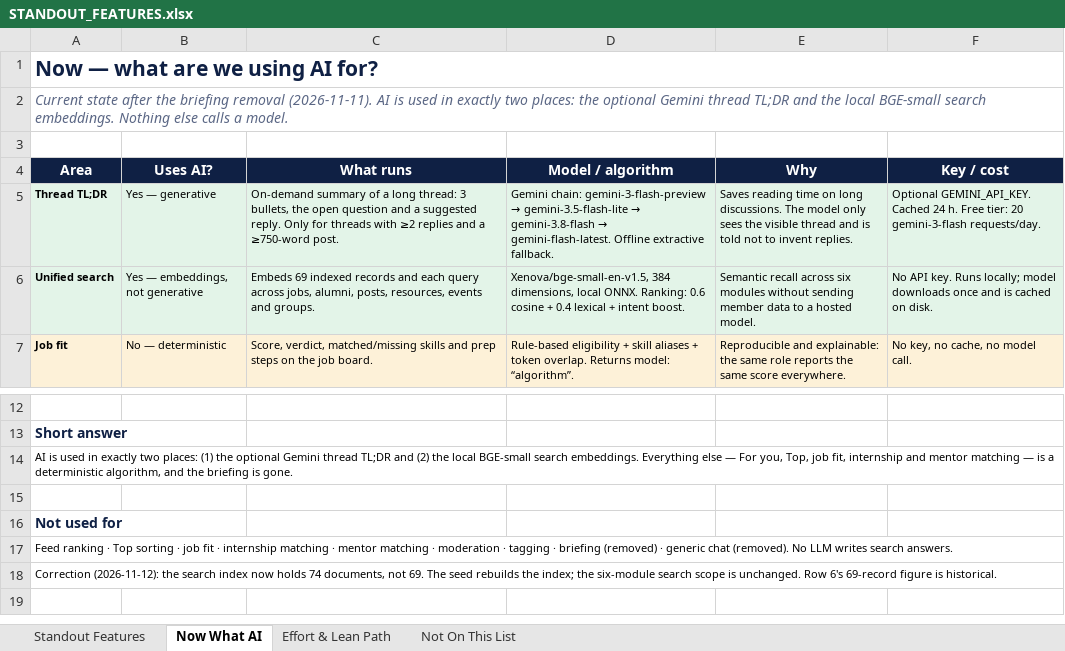
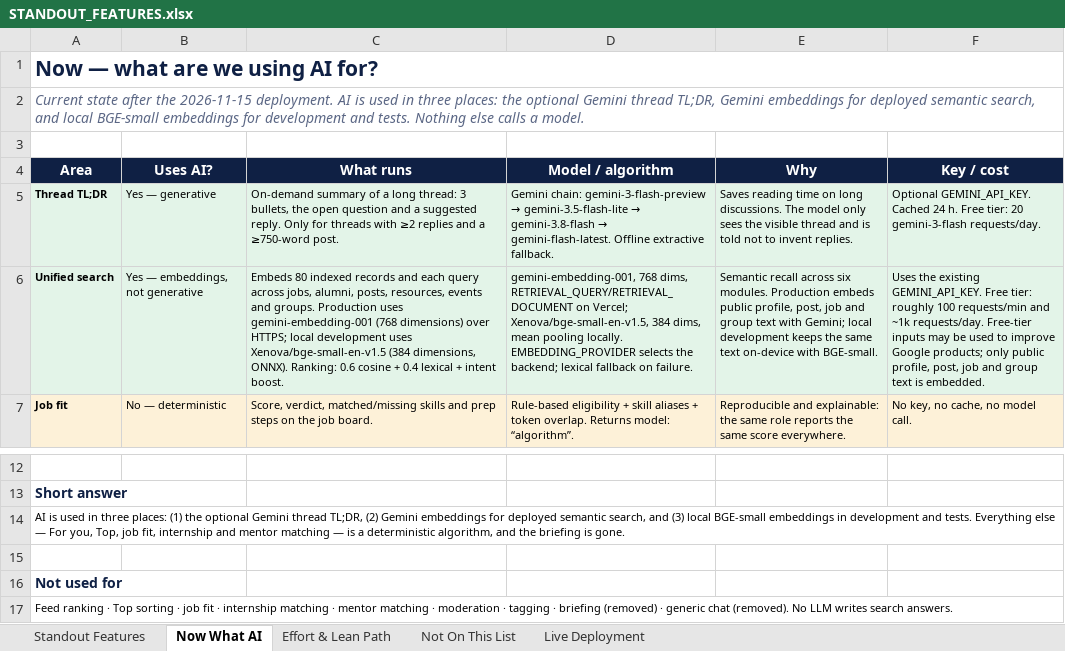
Before and after one commit to sathvikboina/alucon, an Excel workbook: STANDOUT_FEATURES.xlsx, sheet Now What AI, drawn as a sheet; only a part is shown, gaps mark what is left out; values as stored, in another font and other column widths than the file's, no borders; the diff names each change by its address in the sheet, - before the commit and + after, or states it on an @@ line.

```diff
--- a/STANDOUT_FEATURES.xlsx (sheet Now What AI)
+++ b/STANDOUT_FEATURES.xlsx (sheet Now What AI)
+sheet tab: Live Deployment
-A2 (Area): …after the briefing removal (2026-11-11). AI is used in exactly two places: the optional Gemini thread TL;DR and the local BGE-small search embeddings. Nothing else…
+A2 (Area): …after the 2026-11-15 deployment. AI is used in three places: the optional Gemini thread TL;DR, Gemini embeddings for deployed semantic search, and local BGE-small embeddings for development and tests. Nothing else…
-C6 (What runs): Embeds 69 indexed records and each query across jobs, alumni, posts, resources, events and groups.
+C6 (What runs): Embeds 80 indexed records and each query across jobs, alumni, posts, resources, events and groups. Production uses gemini-embedding-001 (768 dimensions) over HTTPS; local development uses Xenova/bge-small-en-v1.5 (384 dimensions, ONNX). Ranking: 0.6 cosine + 0.4 lexical + intent boost.
-D6 (Model / algorithm): Xenova/bge-small-en-v1.5, 384 dimensions, local ONNX. Ranking: 0.6 cosine + 0.4 lexical + intent boost.
+D6 (Model / algorithm): gemini-embedding-001, 768 dims, RETRIEVAL_QUERY/RETRIEVAL_DOCUMENT on Vercel; Xenova/bge-small-en-v1.5, 384 dims, mean pooling locally. EMBEDDING_PROVIDER selects the backend; lexical fallback on failure.
-E6 (Why): …across six modules without sending member data to a hosted model.
+E6 (Why): …across six modules. Production embeds public profile, post, job and group text with Gemini; local development keeps the same text on-device with BGE-small.
-F6 (Key / cost): No API key. Runs locally; model downloads once and is cached on disk.
+F6 (Key / cost): Uses the existing GEMINI_API_KEY. Free tier: roughly 100 requests/min and ~1k requests/day. Free-tier inputs may be used to improve Google products; only public profile, post, job and group text is embedded.
-A14 (Area): …used in exactly two places: (1) the optional Gemini thread TL;DR and (2) the local BGE-small search embeddings. Everything else…
+A14 (Area): …used in three places: (1) the optional Gemini thread TL;DR, (2) Gemini embeddings for deployed semantic search, and (3) local BGE-small embeddings in development and tests. Everything else…
-row 18: Correction (2026-11-12): the search index now holds 74 documents, not 69. The seed rebuilds the index; the six-module search scope is unchanged. Row 6's 69-record figure is historical.
```
Also changed, not shown: sheet Effort & Lean Path, sheet Standout Features, sheet Not On This List, AlumniConnect_Changelog_and_Ideas.xlsx.
